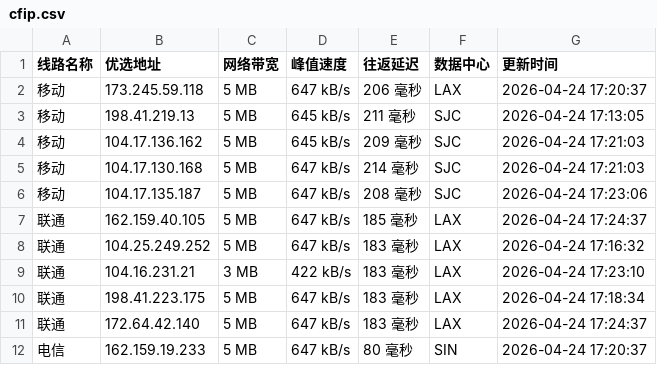
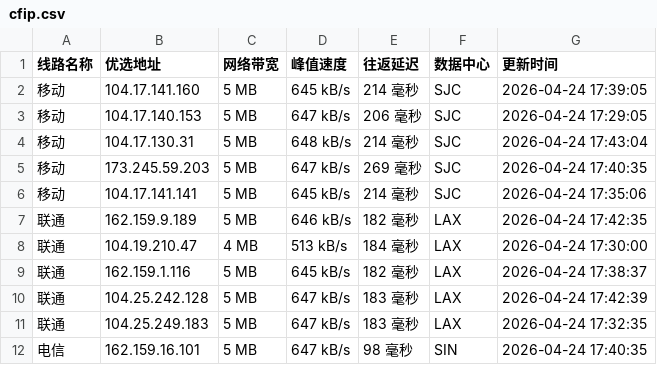
Before and after one commit to yuanxiawan/cfipv4db, a CSV file: cfip.csv, drawn as a sheet; only a part is shown; the diff covers the shown part only.

```diff
--- a/cfip.csv
+++ b/cfip.csv
@@ -1,12 +1,12 @@
 线路名称,优选地址,网络带宽,峰值速度,往返延迟,数据中心,更新时间
-移动,173.245.59.118,5 MB,647 kB/s,206 毫秒,LAX,2026-04-24 17:20:37
-移动,198.41.219.13,5 MB,645 kB/s,211 毫秒,SJC,2026-04-24 17:13:05
-移动,104.17.136.162,5 MB,645 kB/s,209 毫秒,SJC,2026-04-24 17:21:03
-移动,104.17.130.168,5 MB,647 kB/s,214 毫秒,SJC,2026-04-24 17:21:03
-移动,104.17.135.187,5 MB,647 kB/s,208 毫秒,SJC,2026-04-24 17:23:06
-联通,162.159.40.105,5 MB,647 kB/s,185 毫秒,LAX,2026-04-24 17:24:37
-联通,104.25.249.252,5 MB,647 kB/s,183 毫秒,LAX,2026-04-24 17:16:32
-联通,104.16.231.21,3 MB,422 kB/s,183 毫秒,LAX,2026-04-24 17:23:10
-联通,198.41.223.175,5 MB,647 kB/s,183 毫秒,LAX,2026-04-24 17:18:34
-联通,172.64.42.140,5 MB,647 kB/s,183 毫秒,LAX,2026-04-24 17:24:37
-电信,162.159.19.233,5 MB,647 kB/s,80 毫秒,SIN,2026-04-24 17:20:37
+移动,104.17.141.160,5 MB,645 kB/s,214 毫秒,SJC,2026-04-24 17:39:05
+移动,104.17.140.153,5 MB,647 kB/s,206 毫秒,SJC,2026-04-24 17:29:05
+移动,104.17.130.31,5 MB,648 kB/s,214 毫秒,SJC,2026-04-24 17:43:04
+移动,173.245.59.203,5 MB,647 kB/s,269 毫秒,SJC,2026-04-24 17:40:35
+移动,104.17.141.141,5 MB,645 kB/s,214 毫秒,SJC,2026-04-24 17:35:06
+联通,162.159.9.189,5 MB,646 kB/s,182 毫秒,LAX,2026-04-24 17:42:35
+联通,104.19.210.47,4 MB,513 kB/s,184 毫秒,LAX,2026-04-24 17:30:00
+联通,162.159.1.116,5 MB,645 kB/s,182 毫秒,LAX,2026-04-24 17:38:37
+联通,104.25.242.128,5 MB,647 kB/s,183 毫秒,LAX,2026-04-24 17:42:39
+联通,104.25.249.183,5 MB,647 kB/s,183 毫秒,LAX,2026-04-24 17:32:35
+电信,162.159.16.101,5 MB,647 kB/s,98 毫秒,SIN,2026-04-24 17:40:35
```
Also changed, not shown: 14 edited cells elsewhere in this file, 1 other file.
